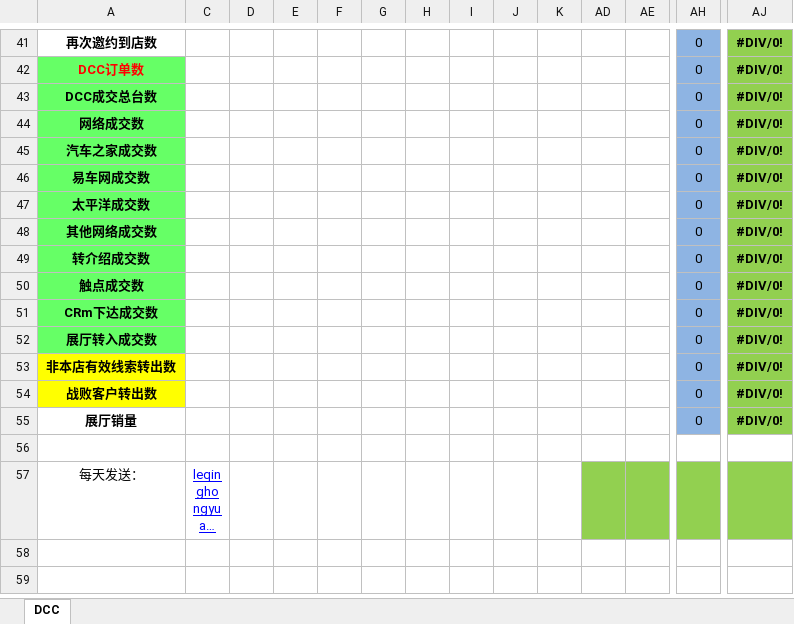
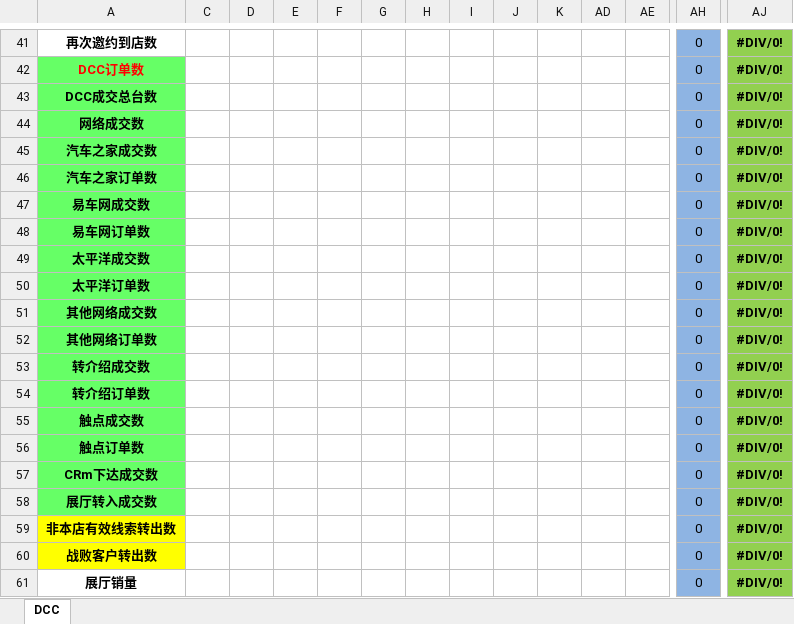
Before and after one commit to shaohaiou/hongxu, an Excel workbook: Hx.BackAdmin/App_Data/DCC日报表模板.xlsx, sheet DCC, drawn as a sheet; only a part is shown, gaps mark what is left out; the shorter side is filled out with more unchanged rows; long unchanged cells end in …; values as stored, in another font and other column widths than the file's, no borders; rows hold the shown columns only; the diff names each change by its address in the sheet, - before the commit and + after, or states it on an @@ line.

```diff
--- a/Hx.BackAdmin/App_Data/DCC日报表模板.xlsx (sheet DCC)
+++ b/Hx.BackAdmin/App_Data/DCC日报表模板.xlsx (sheet DCC)
+row 46: 汽车之家订单数 |  |  |  |  |  |  |  |  |  |  |  | 0 | #DIV/0!
+row 48: 易车网订单数 |  |  |  |  |  |  |  |  |  |  |  | 0 | #DIV/0!
+row 50: 太平洋订单数 |  |  |  |  |  |  |  |  |  |  |  | 0 | #DIV/0!
+row 52: 其他网络订单数 |  |  |  |  |  |  |  |  |  |  |  | 0 | #DIV/0!
+row 54: 转介绍订单数 |  |  |  |  |  |  |  |  |  |  |  | 0 | #DIV/0!
+row 56: 触点订单数 |  |  |  |  |  |  |  |  |  |  |  | 0 | #DIV/0!
```
Also changed, not shown: formulas that keep their value, 9 other files.
